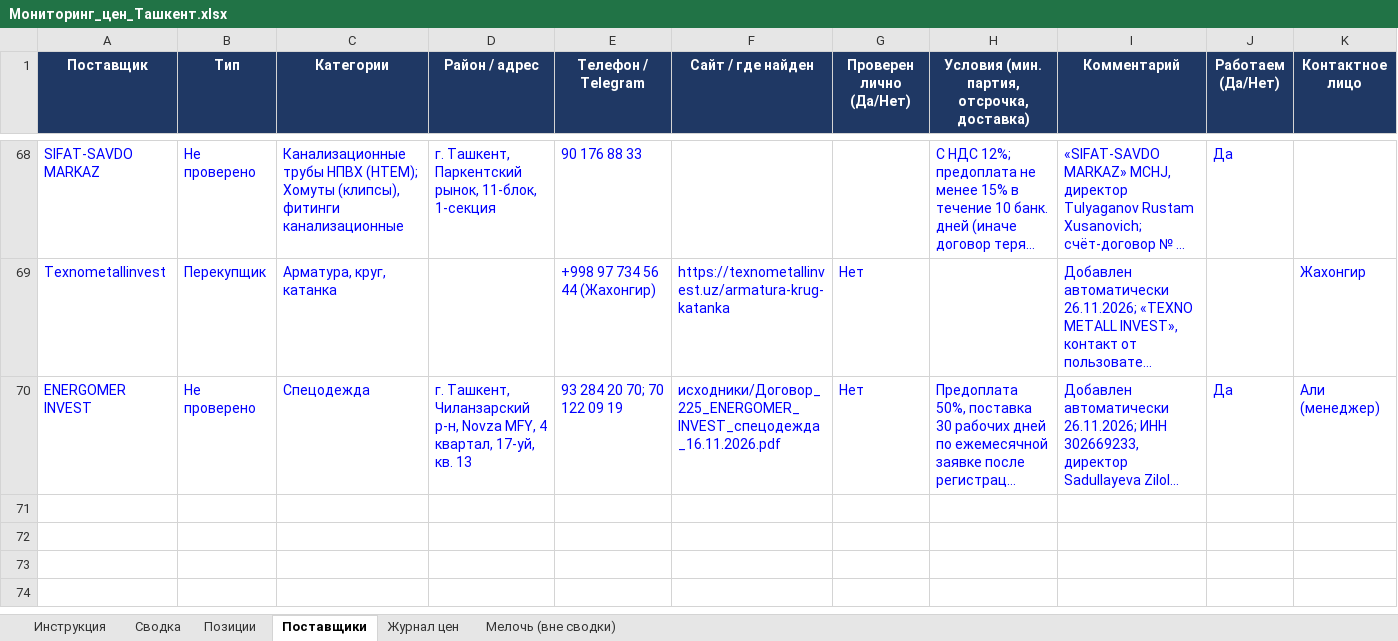
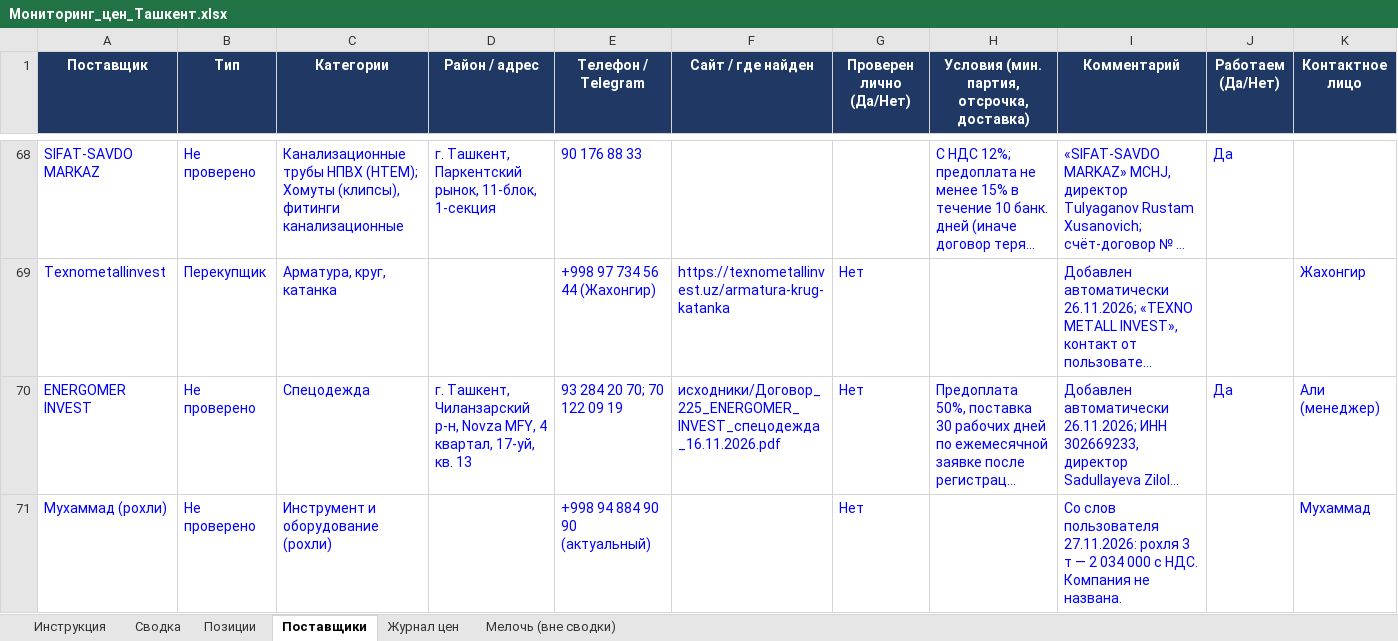
Before and after one commit to Semeev/test_seccondbrain, an Excel workbook: vault/thoughts/projects/golden-hills/Мониторинг_цен_Ташкент.xlsx, sheet Поставщики, drawn as a sheet; only a part is shown, gaps mark what is left out; long unchanged cells end in …; values as stored, in another font and other column widths than the file's, no borders; conditional formats not drawn; rows hold the shown columns only; the diff names each change by its address in the sheet, - before the commit and + after, or states it on an @@ line.

```diff
--- a/vault/thoughts/projects/golden-hills/Мониторинг_цен_Ташкент.xlsx (sheet Поставщики)
+++ b/vault/thoughts/projects/golden-hills/Мониторинг_цен_Ташкент.xlsx (sheet Поставщики)
+row 71: Мухаммад (рохли) | Не проверено | Инструмент и оборудование (рохли) |  | +998 94 884 90 90 (актуальный) |  | Нет |  | Со слов пользователя 27.11.2026: рохля 3 т — 2 034 000 с НДС. Компания не названа. |  | Мухаммад
```
Also changed, not shown: sheet Журнал цен, sheet Позиции, hidden cells, 6 other files.
